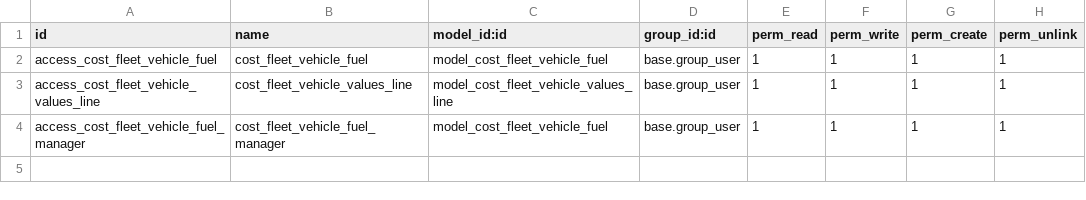
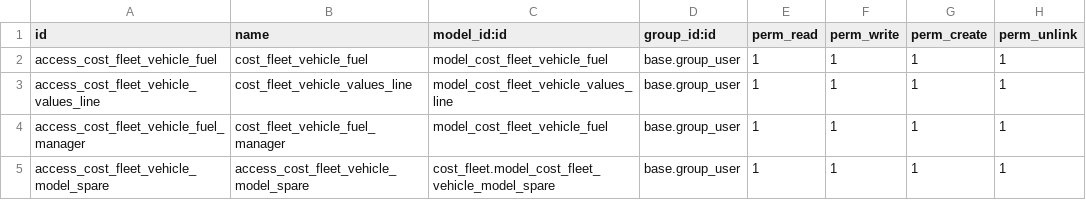
Before and after one commit to aldoes/odoo, a CSV file: cost_fleet/security/ir.model.access.csv, drawn as a sheet; the diff names each change by its address in the sheet, - before the commit and + after, or states it on an @@ line.

Commit message:
[ADD] acceso to cost.fleet.vehicle.model.spare

```diff
--- a/cost_fleet/security/ir.model.access.csv
+++ b/cost_fleet/security/ir.model.access.csv
+row 5: access_cost_fleet_vehicle_model_spare | access_cost_fleet_vehicle_model_spare | cost_fleet.model_cost_fleet_vehicle_model_spare | base.group_user | 1 | 1 | 1 | 1
```
Also changed, not shown: 1 other file.
